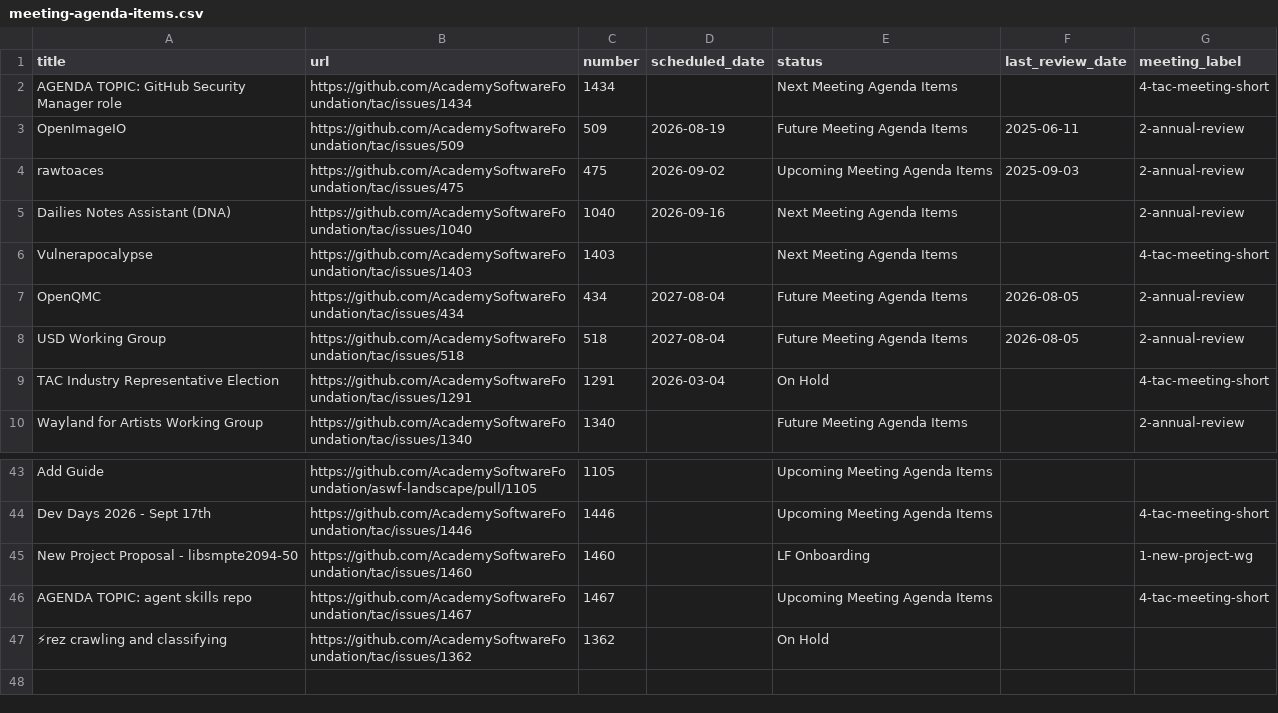
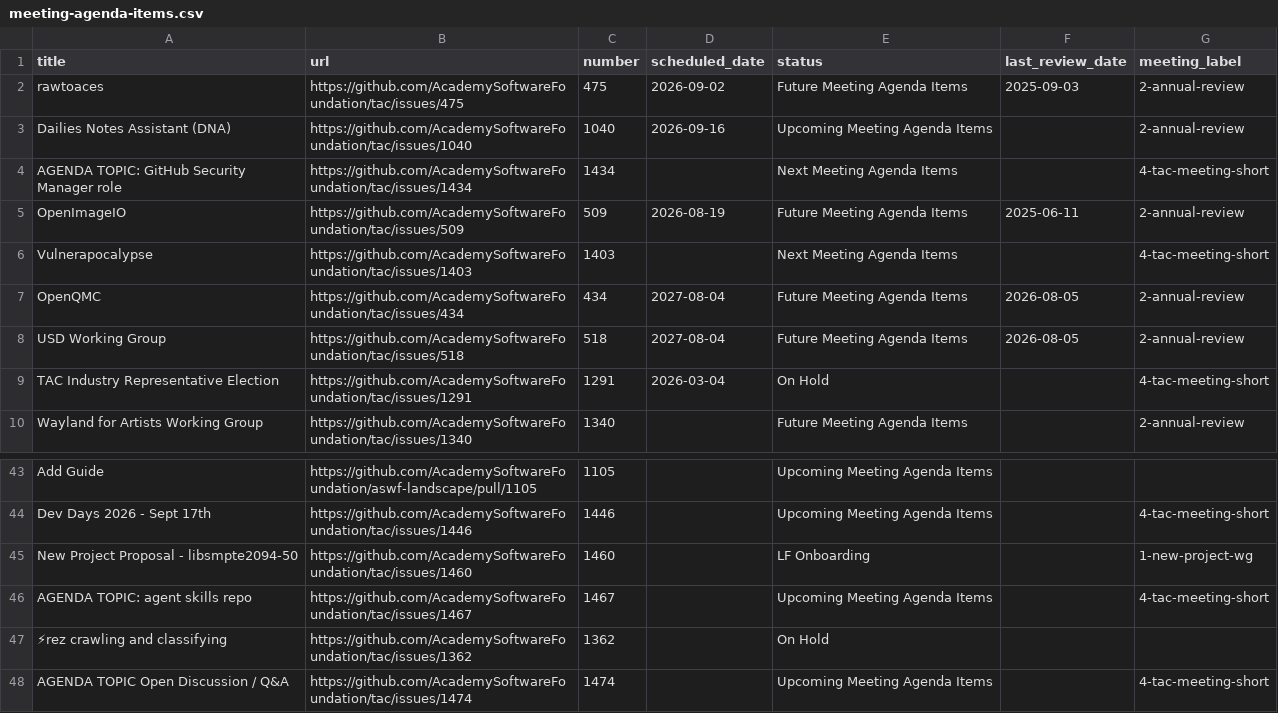
Before and after one commit to AcademySoftwareFoundation/tac, a CSV file: _data/meeting-agenda-items.csv, drawn as a sheet; only a part is shown, gaps mark what is left out; removed rows and columns are numbered as before the commit, all else as after; the diff names each change by its address in the sheet, - before the commit and + after, or states it on an @@ line.

Commit message:
Update Data Sources from LFX (#1475)
Signed-off-by: github-actions[bot] <41898282+github-actions[bot]@users.noreply.github.com>
Co-authored-by: carolalynn <52329064+carolalynn@users.noreply.github.com>

```diff
--- a/_data/meeting-agenda-items.csv
+++ b/_data/meeting-agenda-items.csv
+row 2: rawtoaces | https://github.com/AcademySoftwareFoundation/tac/issues/475 | 475 | 2026-09-02 | Future Meeting Agenda Items | 2025-09-03 | 2-annual-review
+row 3: Dailies Notes Assistant (DNA) | https://github.com/AcademySoftwareFoundation/tac/issues/1040 | 1040 | 2026-09-16 | Upcoming Meeting Agenda Items |  | 2-annual-review
-row 4: rawtoaces | https://github.com/AcademySoftwareFoundation/tac/issues/475 | 475 | 2026-09-02 | Upcoming Meeting Agenda Items | 2025-09-03 | 2-annual-review
-row 5: Dailies Notes Assistant (DNA) | https://github.com/AcademySoftwareFoundation/tac/issues/1040 | 1040 | 2026-09-16 | Next Meeting Agenda Items |  | 2-annual-review
+row 48: AGENDA TOPIC Open Discussion / Q&A | https://github.com/AcademySoftwareFoundation/tac/issues/1474 | 1474 |  | Upcoming Meeting Agenda Items |  | 4-tac-meeting-short
```
